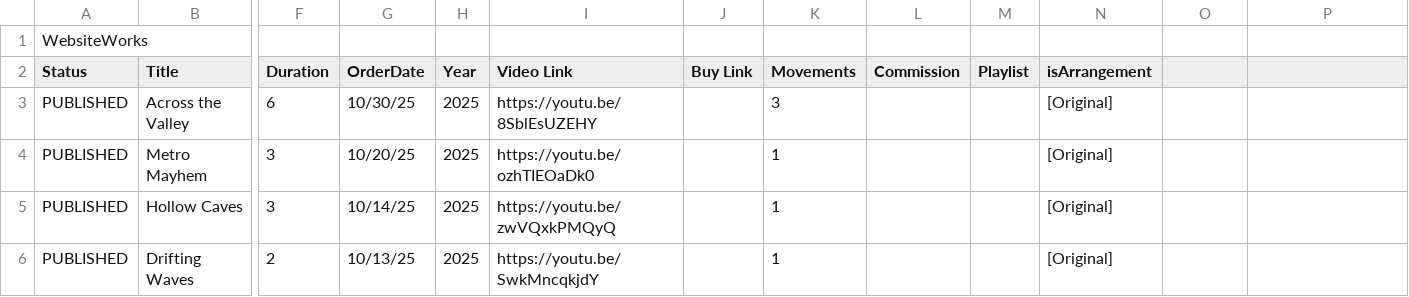
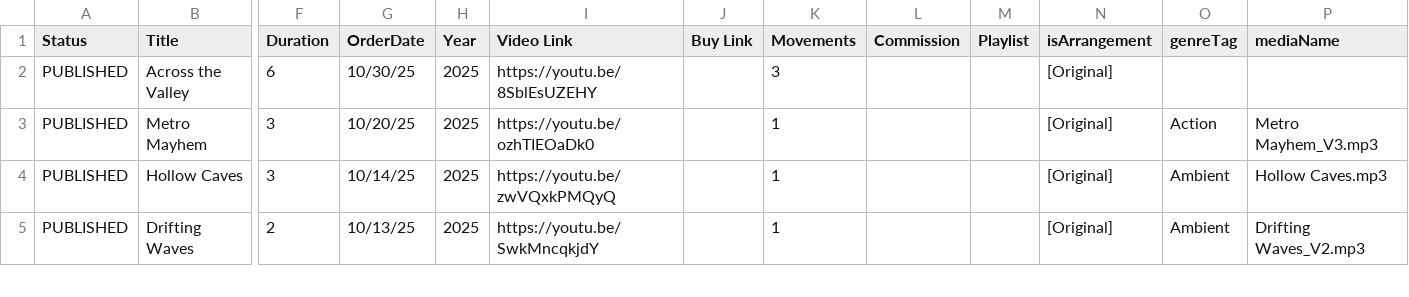
Before and after one commit to mkend291/dankimcomposer, a CSV file: WebsiteWorks.csv, drawn as a sheet; only a part is shown, gaps mark what is left out; removed rows and columns are numbered as before the commit, all else as after; rows hold the shown columns only; the diff covers the shown part only; the diff names each change by its address in the sheet, - before the commit and + after, or states it on an @@ line.

Commit message:
Improve custom reel builder, genre reel filtering, and responsive UI

```diff
--- a/WebsiteWorks.csv
+++ b/WebsiteWorks.csv
-row 1: WebsiteWorks
-O1: (empty)
+O1: genreTag
-P1: (empty)
+P1: mediaName
-O3 (genreTag): (empty)
+O3 (genreTag): Action
-P3 (mediaName): (empty)
+P3 (mediaName): Metro Mayhem_V3.mp3
-O4:O5 (genreTag): (empty)
+O4:O5 (genreTag): Ambient
-P4 (mediaName): (empty)
+P4 (mediaName): Hollow Caves.mp3
-P5 (mediaName): (empty)
+P5 (mediaName): Drifting Waves_V2.mp3
```
Also changed, not shown: 1 added row and 13 edited cells elsewhere in this file, 23 other files.
